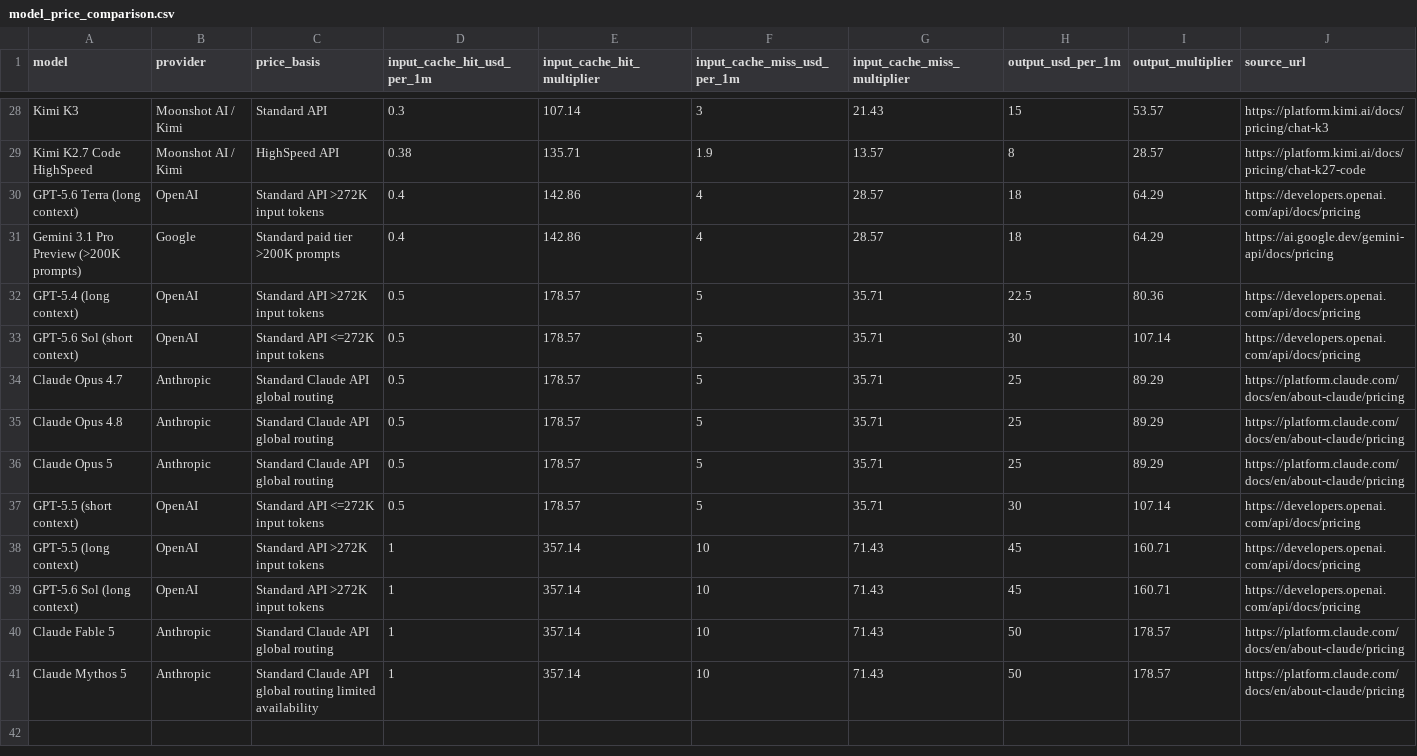
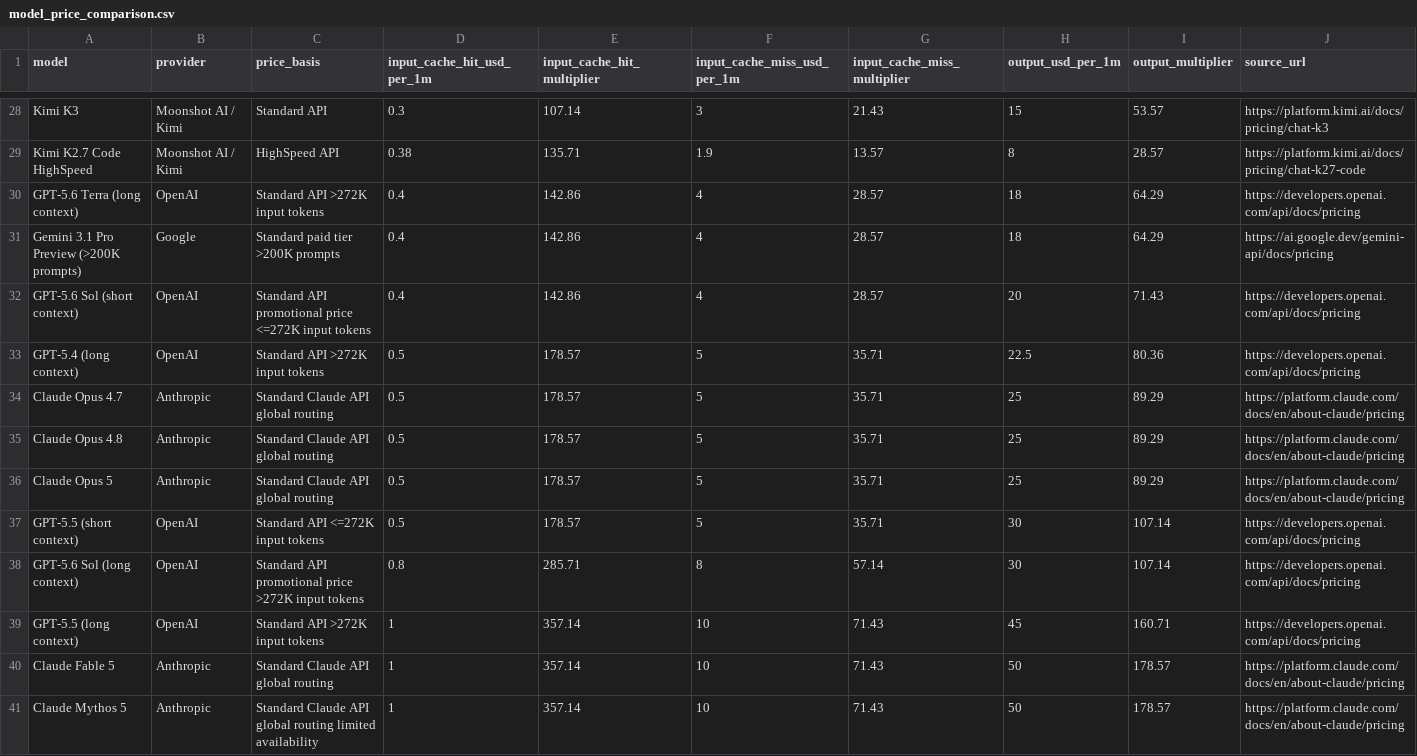
Before and after one commit to tifish/ModelPriceCompare, a CSV file: model_price_comparison.csv, drawn as a sheet; only a part is shown, gaps mark what is left out; removed rows and columns are numbered as before the commit, all else as after; rows hold the shown columns only; the diff names each change by its address in the sheet, - before the commit and + after, or states it on an @@ line.

Commit message:
Refresh model price comparison

```diff
--- a/model_price_comparison.csv
+++ b/model_price_comparison.csv
+row 32: GPT-5.6 Sol (short context) | OpenAI | Standard API promotional price <=272K input tokens | 0.4 | 142.86 | 4 | 28.57 | 20 | 71.43 | https://developers.openai.com/api/docs/pricing
-row 33: GPT-5.6 Sol (short context) | OpenAI | Standard API <=272K input tokens | 0.5 | 178.57 | 5 | 35.71 | 30 | 107.14 | https://developers.openai.com/api/docs/pricing
+row 38: GPT-5.6 Sol (long context) | OpenAI | Standard API promotional price >272K input tokens | 0.8 | 285.71 | 8 | 57.14 | 30 | 107.14 | https://developers.openai.com/api/docs/pricing
-row 39: GPT-5.6 Sol (long context) | OpenAI | Standard API >272K input tokens | 1 | 357.14 | 10 | 71.43 | 45 | 160.71 | https://developers.openai.com/api/docs/pricing
```
Also changed, not shown: 2 other files.
